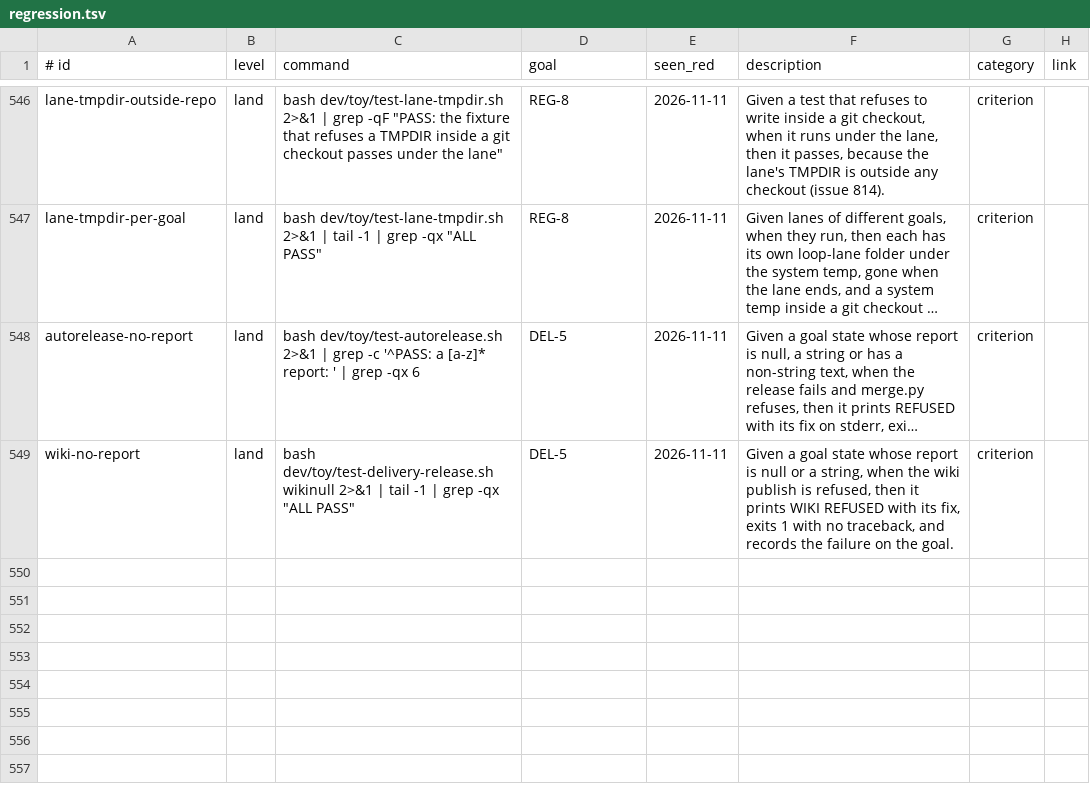
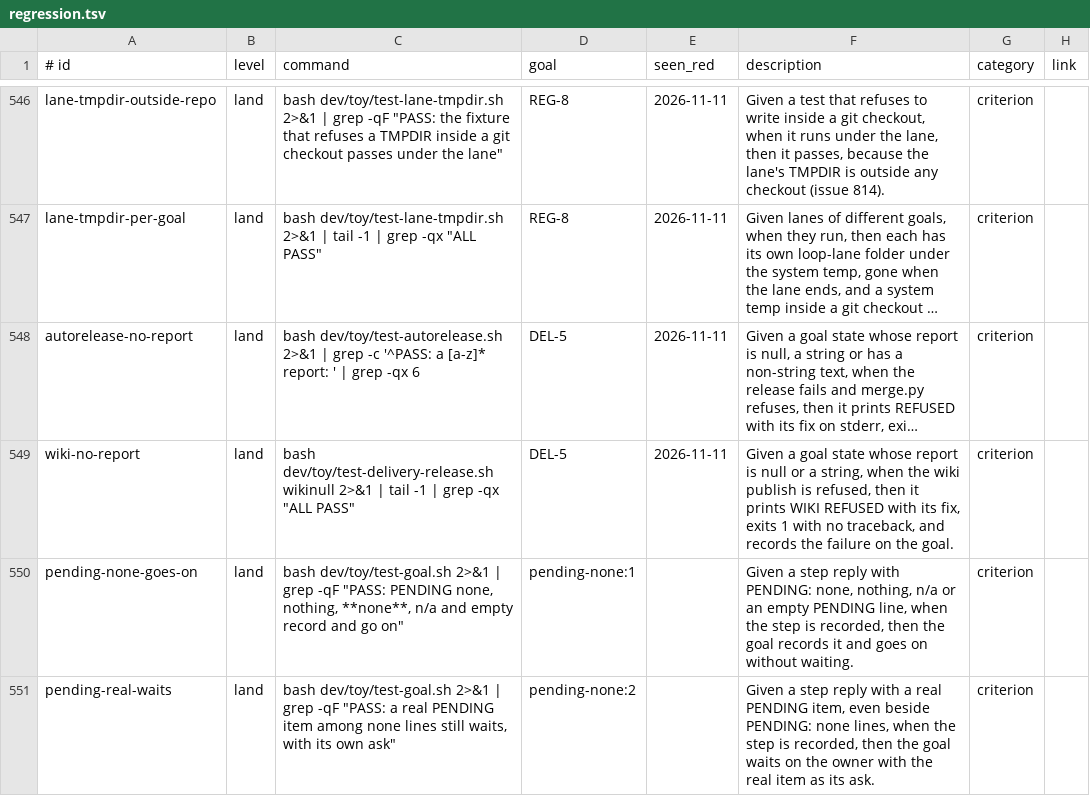
Before and after one commit to jcl2018/agent-workflow-template, a TSV file: .loop/regression.tsv, drawn as a sheet; only a part is shown, gaps mark what is left out; long unchanged cells end in …; the diff names each change by its address in the sheet, - before the commit and + after, or states it on an @@ line.

Commit message:
Rows for pending-none

```diff
--- a/.loop/regression.tsv
+++ b/.loop/regression.tsv
+row 550: pending-none-goes-on | land | bash dev/toy/test-goal.sh 2>&1 | grep -qF "PASS: PENDING none, nothing, **none**, n/a and empty record and go on" | pending-none:1 |  | Given a step reply with PENDING: none, nothing, n/a or an empty PENDING line, when the step is recorded, then the goal records it and goes on without waiting. | criterion
+row 551: pending-real-waits | land | bash dev/toy/test-goal.sh 2>&1 | grep -qF "PASS: a real PENDING item among none lines still waits, with its own ask" | pending-none:2 |  | Given a step reply with a real PENDING item, even beside PENDING: none lines, when the step is recorded, then the goal waits on the owner with the real item as its ask. | criterion
```
